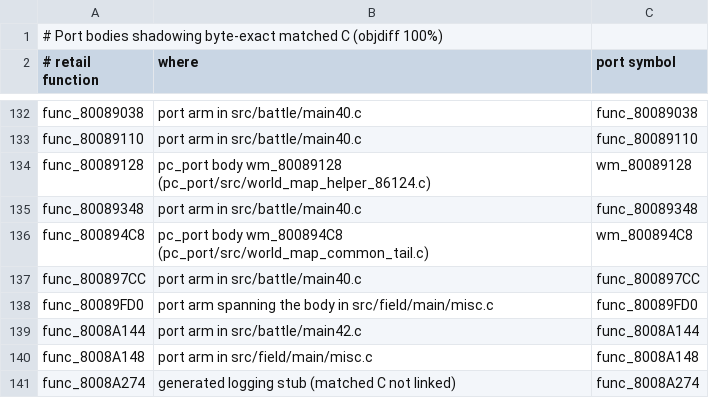
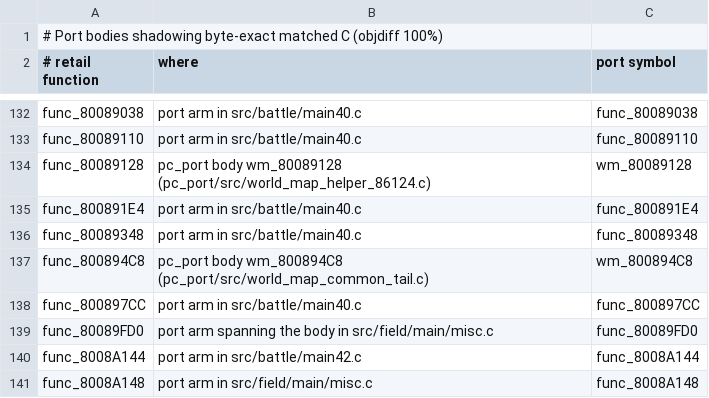
Before and after one commit to Blizz127/xenogears-decomp-ai, a TSV file: docs/port/shadowing_matched_c.tsv, drawn as a sheet; only a part is shown, gaps mark what is left out; the shorter side is filled out with more unchanged rows; the diff names each change by its address in the sheet, - before the commit and + after, or states it on an @@ line.

```diff
--- a/docs/port/shadowing_matched_c.tsv
+++ b/docs/port/shadowing_matched_c.tsv
+row 135: func_800891E4 | port arm in src/battle/main40.c | func_800891E4
```
Also changed, not shown: 1 other file.
